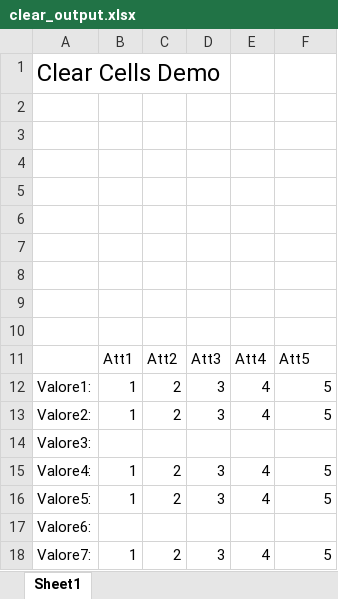
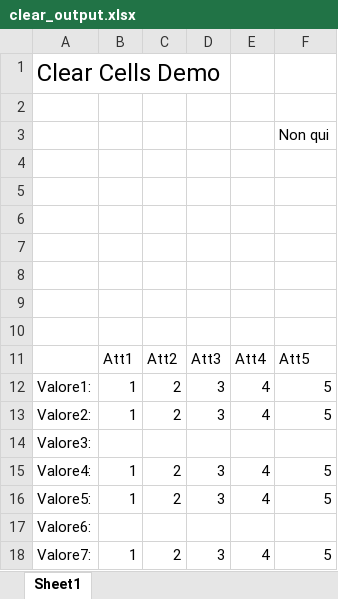
Before and after one commit to MauroWB/JXLS-Main-Rep, an Excel workbook: target/classes/excel/clear/clear_output.xlsx, sheet Sheet1, drawn as a sheet; values as stored, in another font and other column widths than the file's, no borders; the diff names each change by its address in the sheet, - before the commit and + after, or states it on an @@ line.

```diff
--- a/target/classes/excel/clear/clear_output.xlsx (sheet Sheet1)
+++ b/target/classes/excel/clear/clear_output.xlsx (sheet Sheet1)
-F3: (empty)
+F3: Non qui
```
Also changed, not shown: target/classes/excel/cpcpoinumber_output.xlsx, target/classes/excel/dirauto_output.xlsx, 24 other files.
